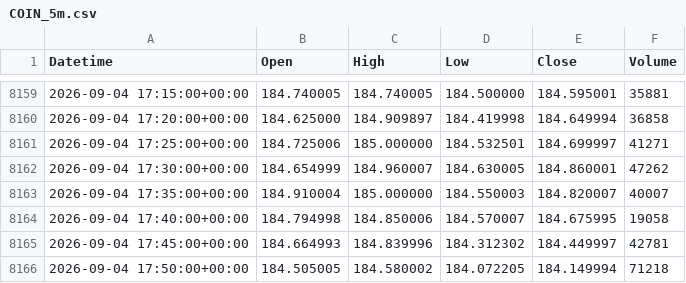
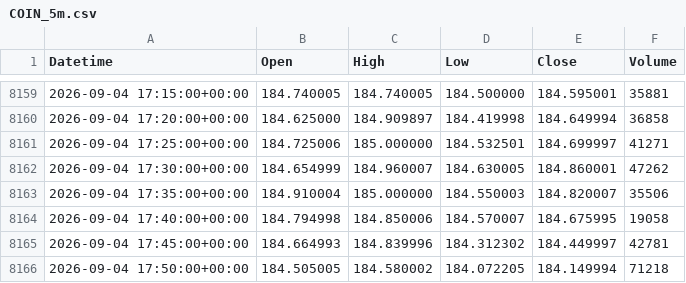
Before and after one commit to LynchDyl/Trading-, a CSV file: data/intraday/COIN_5m.csv, drawn as a sheet; only a part is shown, gaps mark what is left out.

```diff
--- a/data/intraday/COIN_5m.csv
+++ b/data/intraday/COIN_5m.csv
@@ -8162,3 +8162,3 @@ Datetime,Open,High,Low,Close,Volume
 2026-09-04 17:30:00+00:00,184.654999,184.960007,184.630005,184.860001,47262
-2026-09-04 17:35:00+00:00,184.910004,185.000000,184.550003,184.820007,40007
+2026-09-04 17:35:00+00:00,184.910004,185.000000,184.550003,184.820007,35506
 2026-09-04 17:40:00+00:00,184.794998,184.850006,184.570007,184.675995,19058
```
Also changed, not shown: data/intraday/COIN_15m.csv, data/intraday/GOOGL_15m.csv, 9 other files.
